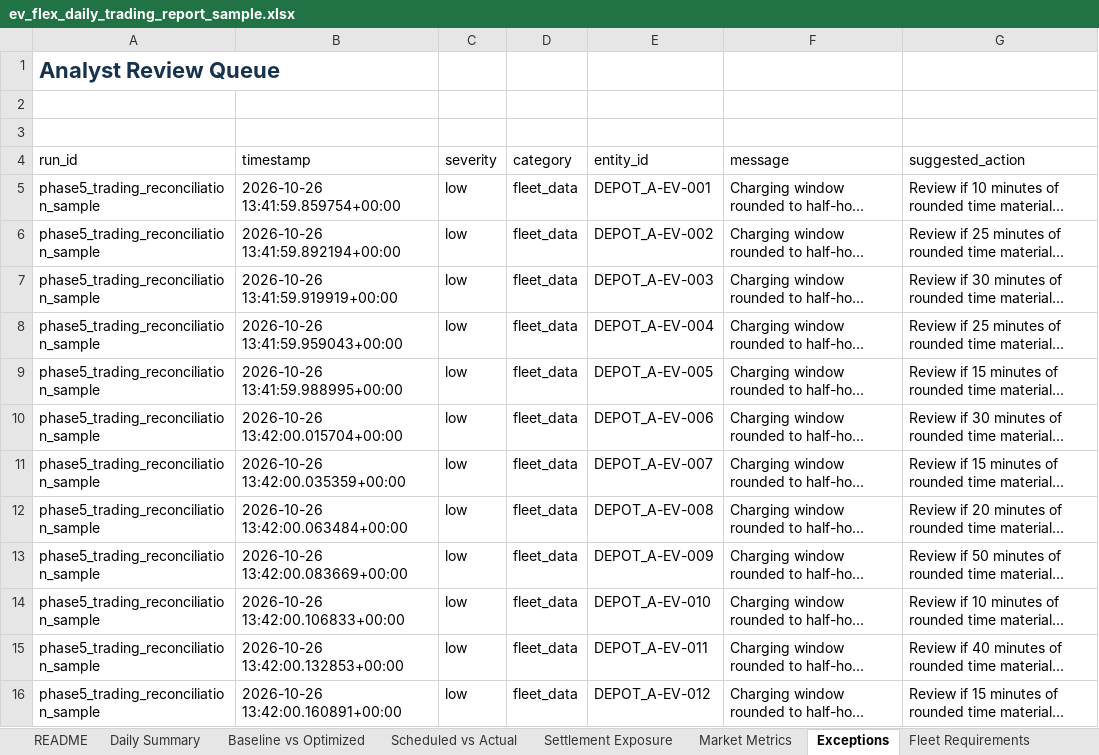
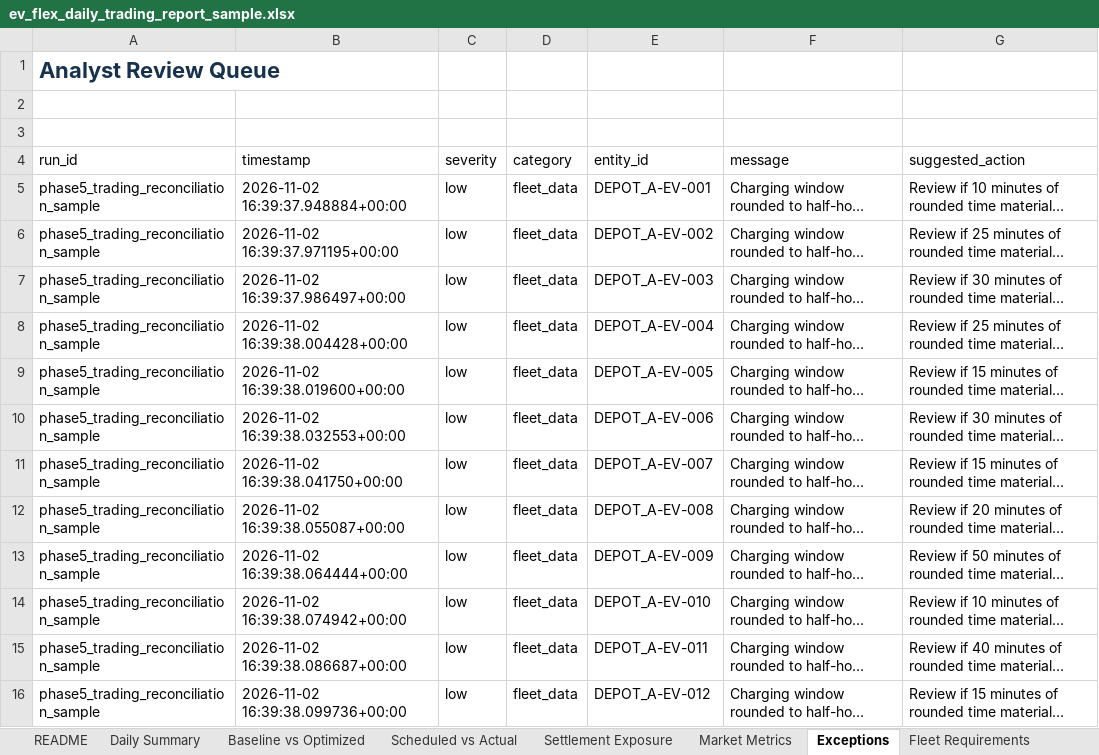
Before and after one commit to TannerL22/ev-flex-trading-ops-simulator, an Excel workbook: data/outputs/ev_flex_daily_trading_report_sample.xlsx, sheet Exceptions, drawn as a sheet; only a part is shown; long unchanged cells end in …; values as stored, in another font and other column widths than the file's, no borders; conditional formats and table styles not drawn; the diff covers the shown part only; the diff names each change by its address in the sheet, - before the commit and + after, or states it on an @@ line.

```diff
--- a/data/outputs/ev_flex_daily_trading_report_sample.xlsx (sheet Exceptions)
+++ b/data/outputs/ev_flex_daily_trading_report_sample.xlsx (sheet Exceptions)
-B5 (timestamp): 2026-10-26 13:41:59.859754+00:00
+B5 (timestamp): 2026-11-02 16:39:37.948884+00:00
-B6 (timestamp): 2026-10-26 13:41:59.892194+00:00
+B6 (timestamp): 2026-11-02 16:39:37.971195+00:00
-B7 (timestamp): 2026-10-26 13:41:59.919919+00:00
+B7 (timestamp): 2026-11-02 16:39:37.986497+00:00
-B8 (timestamp): 2026-10-26 13:41:59.959043+00:00
+B8 (timestamp): 2026-11-02 16:39:38.004428+00:00
-B9 (timestamp): 2026-10-26 13:41:59.988995+00:00
+B9 (timestamp): 2026-11-02 16:39:38.019600+00:00
-B10 (timestamp): 2026-10-26 13:42:00.015704+00:00
+B10 (timestamp): 2026-11-02 16:39:38.032553+00:00
-B11 (timestamp): 2026-10-26 13:42:00.035359+00:00
+B11 (timestamp): 2026-11-02 16:39:38.041750+00:00
-B12 (timestamp): 2026-10-26 13:42:00.063484+00:00
+B12 (timestamp): 2026-11-02 16:39:38.055087+00:00
-B13 (timestamp): 2026-10-26 13:42:00.083669+00:00
+B13 (timestamp): 2026-11-02 16:39:38.064444+00:00
-B14 (timestamp): 2026-10-26 13:42:00.106833+00:00
+B14 (timestamp): 2026-11-02 16:39:38.074942+00:00
-B15 (timestamp): 2026-10-26 13:42:00.132853+00:00
+B15 (timestamp): 2026-11-02 16:39:38.086687+00:00
-B16 (timestamp): 2026-10-26 13:42:00.160891+00:00
+B16 (timestamp): 2026-11-02 16:39:38.099736+00:00
```
Also changed, not shown: 46 edited cells elsewhere in this sheet, sheet Market Prices, sheet README, frontend/public/reports/ev_flex_daily_trading_report_sample.xlsx, 10 other files.
